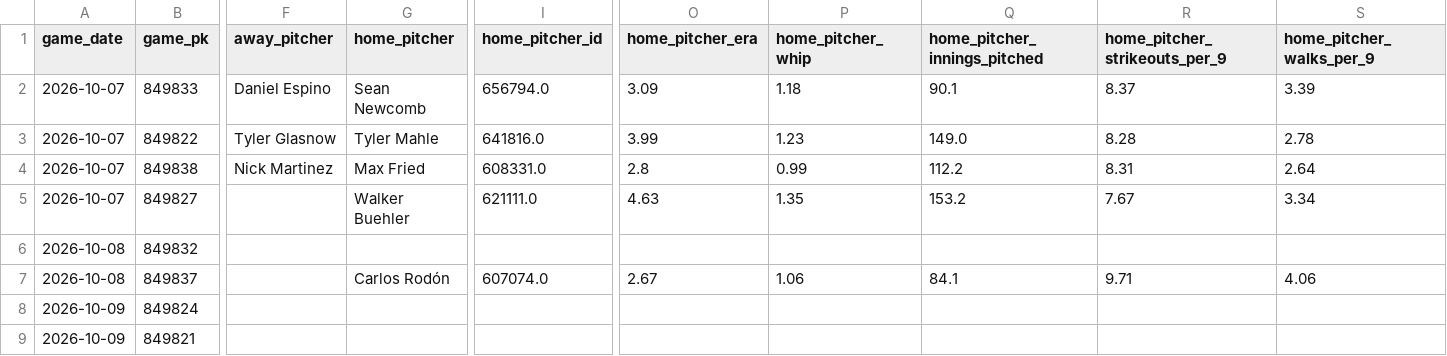
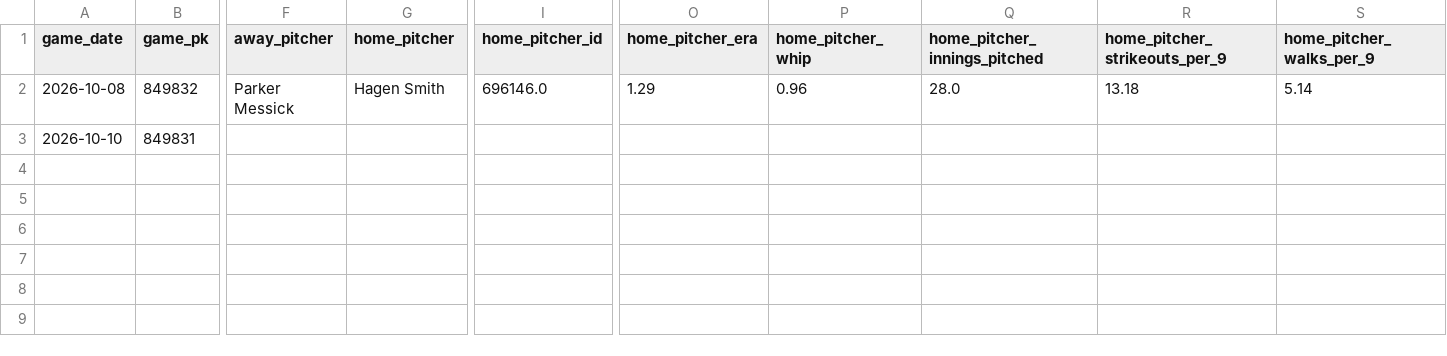
Before and after one commit to minasyan222-glitch/requirements.txt, a CSV file: data/raw/mlb/mlb_upcoming_schedule.csv, drawn as a sheet; only a part is shown, gaps mark what is left out; removed rows and columns are numbered as before the commit, all else as after; rows hold the shown columns only; the diff covers the shown part only; the diff names each change by its address in the sheet, - before the commit and + after, or states it on an @@ line.

```diff
--- a/data/raw/mlb/mlb_upcoming_schedule.csv
+++ b/data/raw/mlb/mlb_upcoming_schedule.csv
-row 2: 2026-10-07 | 849833 | Daniel Espino | Sean Newcomb | 656794.0 | 3.09 | 1.18 | 90.1 | 8.37 | 3.39
-row 3: 2026-10-07 | 849822 | Tyler Glasnow | Tyler Mahle | 641816.0 | 3.99 | 1.23 | 149.0 | 8.28 | 2.78
-row 4: 2026-10-07 | 849838 | Nick Martinez | Max Fried | 608331.0 | 2.8 | 0.99 | 112.2 | 8.31 | 2.64
-row 5: 2026-10-07 | 849827 |  | Walker Buehler | 621111.0 | 4.63 | 1.35 | 153.2 | 7.67 | 3.34
-F2 (away_pitcher): (empty)
+F2 (away_pitcher): Parker Messick
-G2 (home_pitcher): (empty)
+G2 (home_pitcher): Hagen Smith
-I2 (home_pitcher_id): (empty)
+I2 (home_pitcher_id): 696146.0
-O2 (home_pitcher_era): (empty)
+O2 (home_pitcher_era): 1.29
-P2 (home_pitcher_whip): (empty)
+P2 (home_pitcher_whip): 0.96
-Q2 (home_pitcher_innings_pitched): (empty)
+Q2 (home_pitcher_innings_pitched): 28.0
-R2 (home_pitcher_strikeouts_per_9): (empty)
+R2 (home_pitcher_strikeouts_per_9): 13.18
-S2 (home_pitcher_walks_per_9): (empty)
+S2 (home_pitcher_walks_per_9): 5.14
-row 7: 2026-10-08 | 849837 |  | Carlos Rodón | 607074.0 | 2.67 | 1.06 | 84.1 | 9.71 | 4.06
-row 8: 2026-10-09 | 849824
-row 9: 2026-10-09 | 849821
+row 3: 2026-10-10 | 849831
```
Also changed, not shown: 6 edited cells elsewhere in this file, predictions/mlb_predictions.csv, 2 other files.
